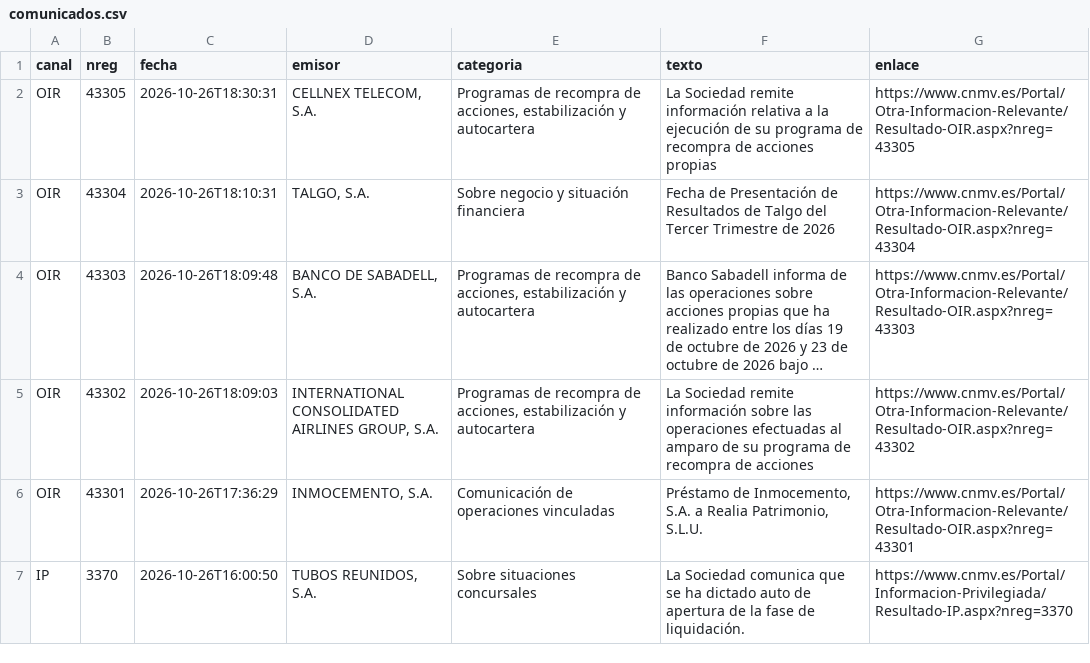
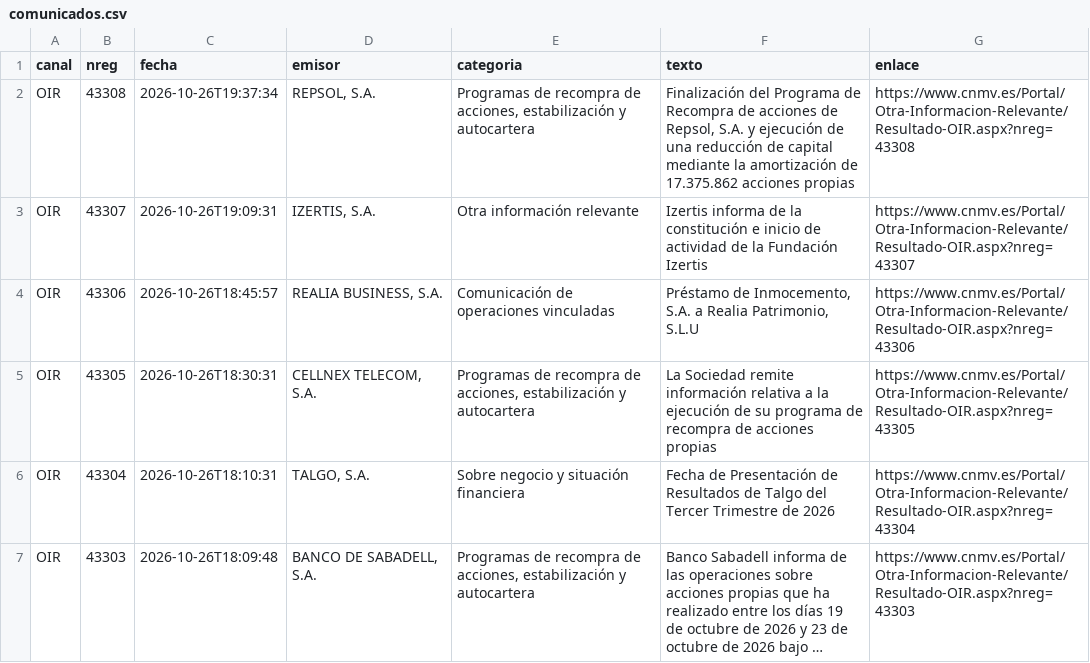
Before and after one commit to elespeculador-datos/ifg, a CSV file: docs/cnmv/datos/comunicados.csv, drawn as a sheet; only a part is shown; the shorter side is filled out with more unchanged rows; long unchanged cells end in ….

```diff
--- a/docs/cnmv/datos/comunicados.csv
+++ b/docs/cnmv/datos/comunicados.csv
@@ -1,2 +1,5 @@
 canal,nreg,fecha,emisor,categoria,texto,enlace
+OIR,43308,2026-10-26T19:37:34,"REPSOL, S.A.","Programas de recompra de acciones, estabilización y autocartera","Finalización del Programa de Recompra de acciones de Repsol, S.A. y ejecución de una reducción de capital mediante la amortización de 17.375.862 acciones propias",https://www.cnmv.es/Portal/Otra-Informacion-Relevante/Resultado-OIR.aspx?nreg=43308
+OIR,43307,2026-10-26T19:09:31,"IZERTIS, S.A.",Otra información relevante,Izertis informa de la constitución e inicio de actividad de la Fundación Izertis,https://www.cnmv.es/Portal/Otra-Informacion-Relevante/Resultado-OIR.aspx?nreg=43307
+OIR,43306,2026-10-26T18:45:57,"REALIA BUSINESS, S.A.",Comunicación de operaciones vinculadas,"Préstamo de Inmocemento, S.A. a Realia Patrimonio, S.L.U",https://www.cnmv.es/Portal/Otra-Informacion-Relevante/Resultado-OIR.aspx?nreg=43306
 OIR,43305,2026-10-26T18:30:31,"CELLNEX TELECOM, S.A.","Programas de recompra de acciones, estabilización y autocartera",La Sociedad remite información relativa a la ejecución de su programa de recompra de acciones propias,https://www.cnmv.es/Portal/Otra-Informacion-Relevante/Resultado-OIR.aspx?nreg=43305
```
Also changed, not shown: docs/cnmv/datos/ibex35.csv, 42 other files.
